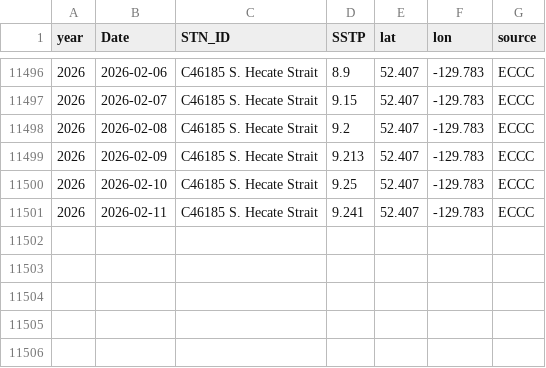
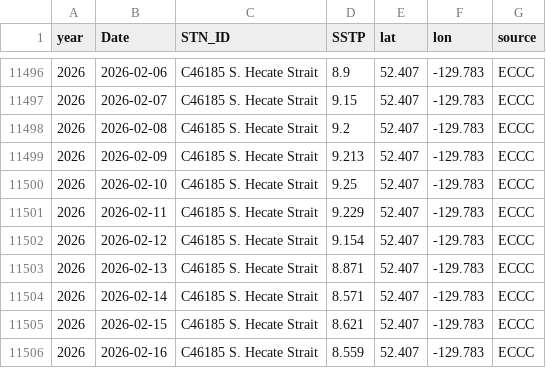
Before and after one commit to IOS-OSD-DPG/Pacific_SST_Monitoring, a CSV file: data/buoy_ST_daily/ECCC_Buoy_ST_Daily_Avg_C46185_S_Hecate_Strait.csv, drawn as a sheet; only a part is shown, gaps mark what is left out.

```diff
--- a/data/buoy_ST_daily/ECCC_Buoy_ST_Daily_Avg_C46185_S_Hecate_Strait.csv
+++ b/data/buoy_ST_daily/ECCC_Buoy_ST_Daily_Avg_C46185_S_Hecate_Strait.csv
@@ -11500,2 +11500,7 @@
 2026,2026-02-10,"C46185 S. Hecate Strait",9.25,52.407,-129.783,"ECCC"
-2026,2026-02-11,"C46185 S. Hecate Strait",9.241,52.407,-129.783,"ECCC"
+2026,2026-02-11,"C46185 S. Hecate Strait",9.229,52.407,-129.783,"ECCC"
+2026,2026-02-12,"C46185 S. Hecate Strait",9.154,52.407,-129.783,"ECCC"
+2026,2026-02-13,"C46185 S. Hecate Strait",8.871,52.407,-129.783,"ECCC"
+2026,2026-02-14,"C46185 S. Hecate Strait",8.571,52.407,-129.783,"ECCC"
+2026,2026-02-15,"C46185 S. Hecate Strait",8.621,52.407,-129.783,"ECCC"
+2026,2026-02-16,"C46185 S. Hecate Strait",8.559,52.407,-129.783,"ECCC"
```
Also changed, not shown: data/buoy_ST_daily/ECCC_Buoy_ST_Daily_Avg_C46145_Central_Dixon_Entrance.csv, data/buoy_ST_daily/ECCC_Buoy_ST_Daily_Avg_C46206_La_Perouse_Bank.csv, 41 other files.
